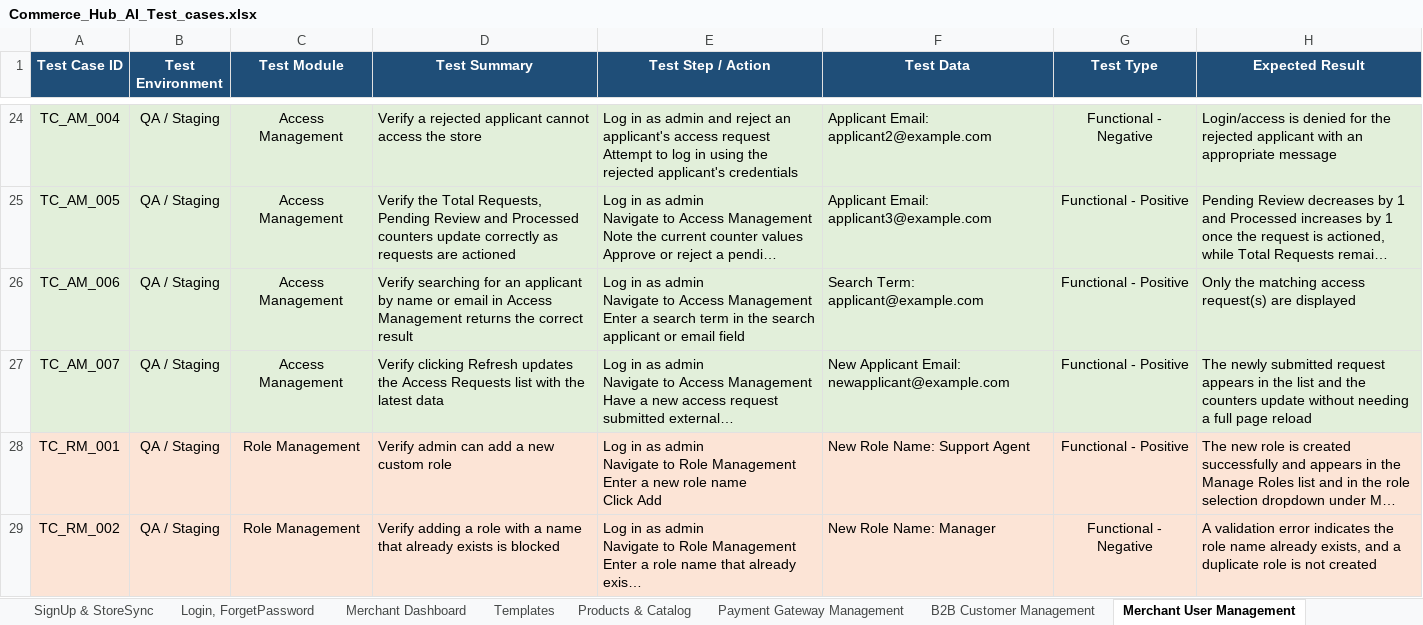
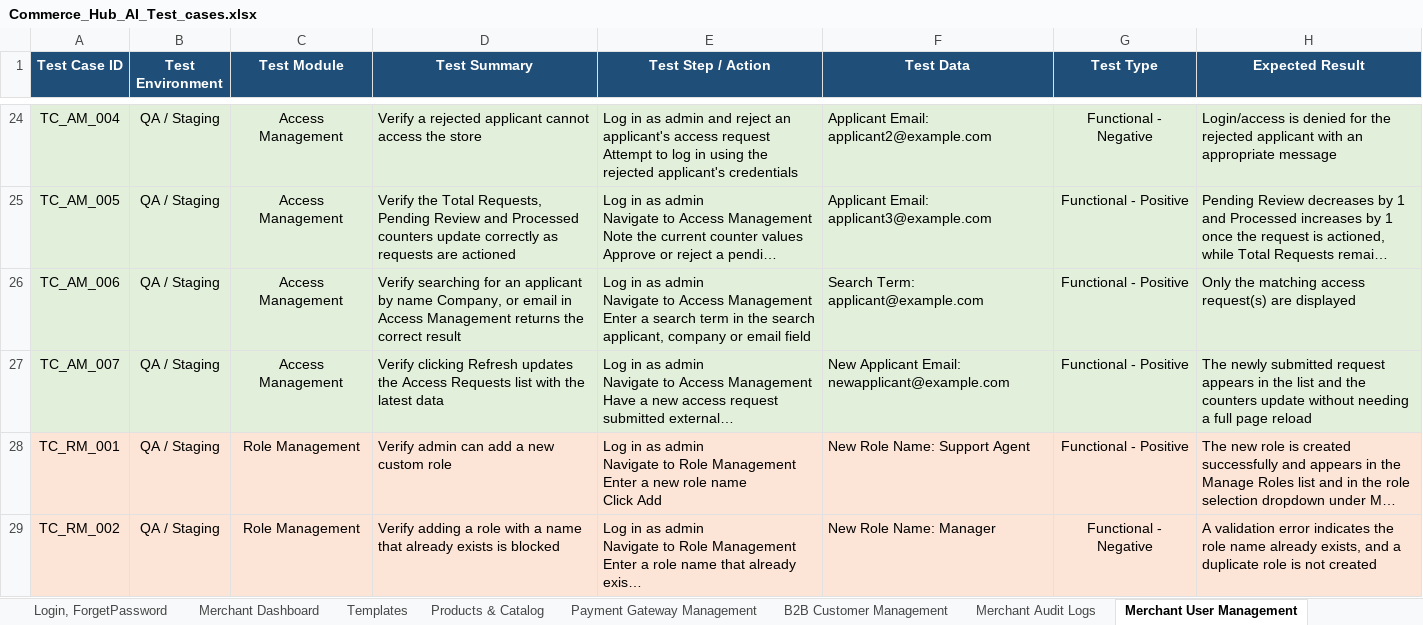
Before and after one commit to ArizonQA/QA_ConnollyMusic, an Excel workbook: testcase/Commerce_Hub_AI_Test_cases.xlsx, sheet Merchant User Management, drawn as a sheet; only a part is shown, gaps mark what is left out; long unchanged cells end in …; values as stored, in another font and other column widths than the file's, no borders; the diff names each change by its address in the sheet, - before the commit and + after, or states it on an @@ line.

```diff
--- a/testcase/Commerce_Hub_AI_Test_cases.xlsx (sheet Merchant User Management)
+++ b/testcase/Commerce_Hub_AI_Test_cases.xlsx (sheet Merchant User Management)
+sheet tab: Merchant Audit Logs
-D26 (Test Summary): …by name or email…
+D26 (Test Summary): …by name Company, or email…
-E26 (Test Step / Action): …the search applicant or email…
+E26 (Test Step / Action): …the search applicant, company or email…
```
Also changed, not shown: sheet Merchant Dashboard, sheet Products & Catalog, sheet SignUp & StoreSync, sheet Login, ForgetPassword, other sheet tabs, 6 other files.
